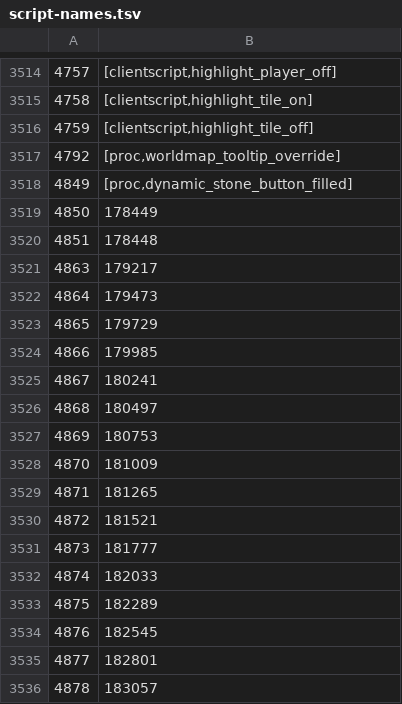
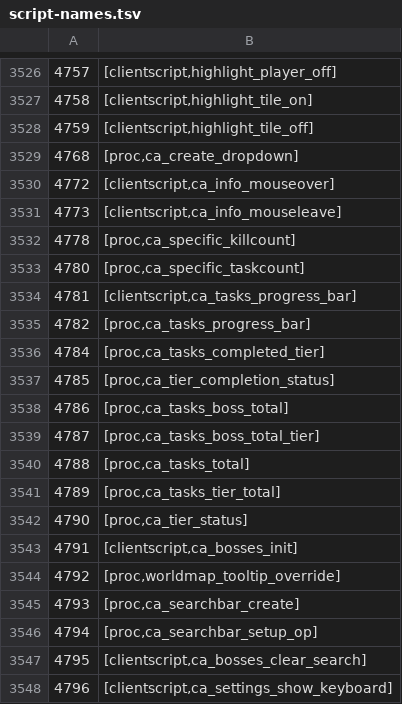
Before and after one commit to ThatGamerBlue/cs2-decompiler, a TSV file: src/main/resources/org/runestar/cs2/script-names.tsv, drawn as a sheet; only a part is shown, gaps mark what is left out; the shorter side is filled out with more unchanged rows; the diff covers the shown part only.

```diff
--- a/src/main/resources/org/runestar/cs2/script-names.tsv
+++ b/src/main/resources/org/runestar/cs2/script-names.tsv
@@ -3516,2 +3528,21 @@
 4759	[clientscript,highlight_tile_off]
+4768	[proc,ca_create_dropdown]
+4772	[clientscript,ca_info_mouseover]
+4773	[clientscript,ca_info_mouseleave]
+4778	[proc,ca_specific_killcount]
+4780	[proc,ca_specific_taskcount]
+4781	[clientscript,ca_tasks_progress_bar]
+4782	[proc,ca_tasks_progress_bar]
+4784	[proc,ca_tasks_completed_tier]
+4785	[proc,ca_tier_completion_status]
+4786	[proc,ca_tasks_boss_total]
+4787	[proc,ca_tasks_boss_total_tier]
+4788	[proc,ca_tasks_total]
+4789	[proc,ca_tasks_tier_total]
+4790	[proc,ca_tier_status]
+4791	[clientscript,ca_bosses_init]
 4792	[proc,worldmap_tooltip_override]
+4793	[proc,ca_searchbar_create]
+4794	[proc,ca_searchbar_setup_op]
+4795	[clientscript,ca_bosses_clear_search]
+4796	[clientscript,ca_settings_show_keyboard]
```
Also changed, not shown: 53 added rows elsewhere in this file, 2 other files.
